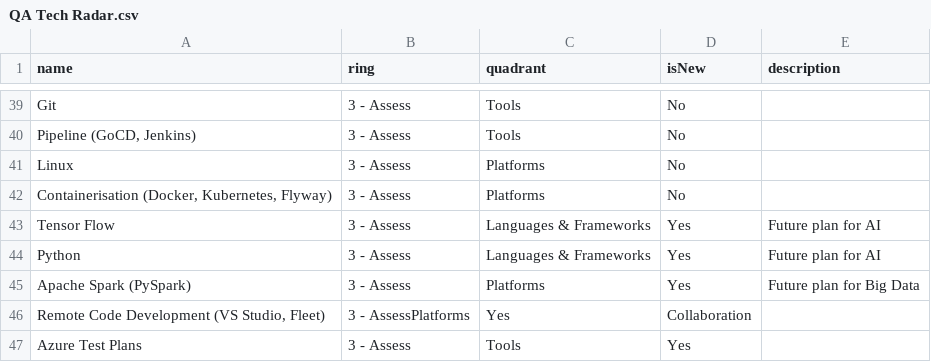
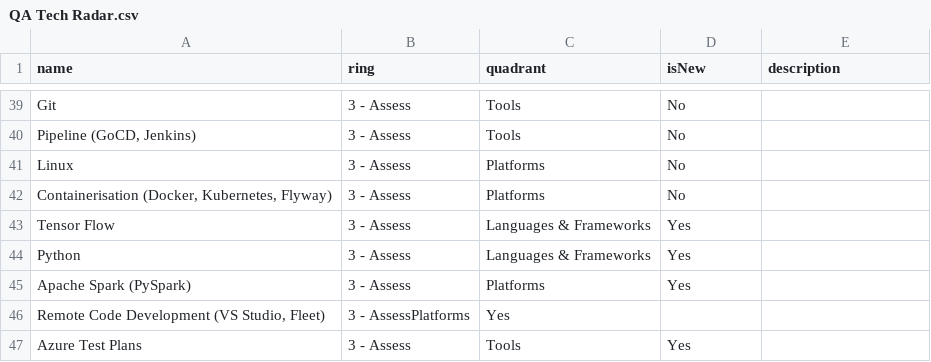
Before and after one commit to capananj/BYOR, a CSV file: QA Tech Radar.csv, drawn as a sheet; only a part is shown, gaps mark what is left out.

Commit message:
Update QA Tech Radar.csv

```diff
--- a/QA Tech Radar.csv
+++ b/QA Tech Radar.csv
@@ -42,6 +42,6 @@ Linux,3 - Assess,Platforms,No,
 "Containerisation (Docker, Kubernetes, Flyway)",3 - Assess,Platforms,No,
-Tensor Flow,3 - Assess,Languages & Frameworks,Yes,Future plan for AI,
-Python,3 - Assess,Languages & Frameworks,Yes,Future plan for AI,
-Apache Spark (PySpark),3 - Assess,Platforms,Yes,Future plan for Big Data,
-"Remote Code Development (VS Studio, Fleet)",3 - AssessPlatforms,Yes,Collaboration,
+Tensor Flow,3 - Assess,Languages & Frameworks,Yes,
+Python,3 - Assess,Languages & Frameworks,Yes,
+Apache Spark (PySpark),3 - Assess,Platforms,Yes,
+"Remote Code Development (VS Studio, Fleet)",3 - AssessPlatforms,Yes,
 Azure Test Plans,3 - Assess,Tools,Yes,
```
